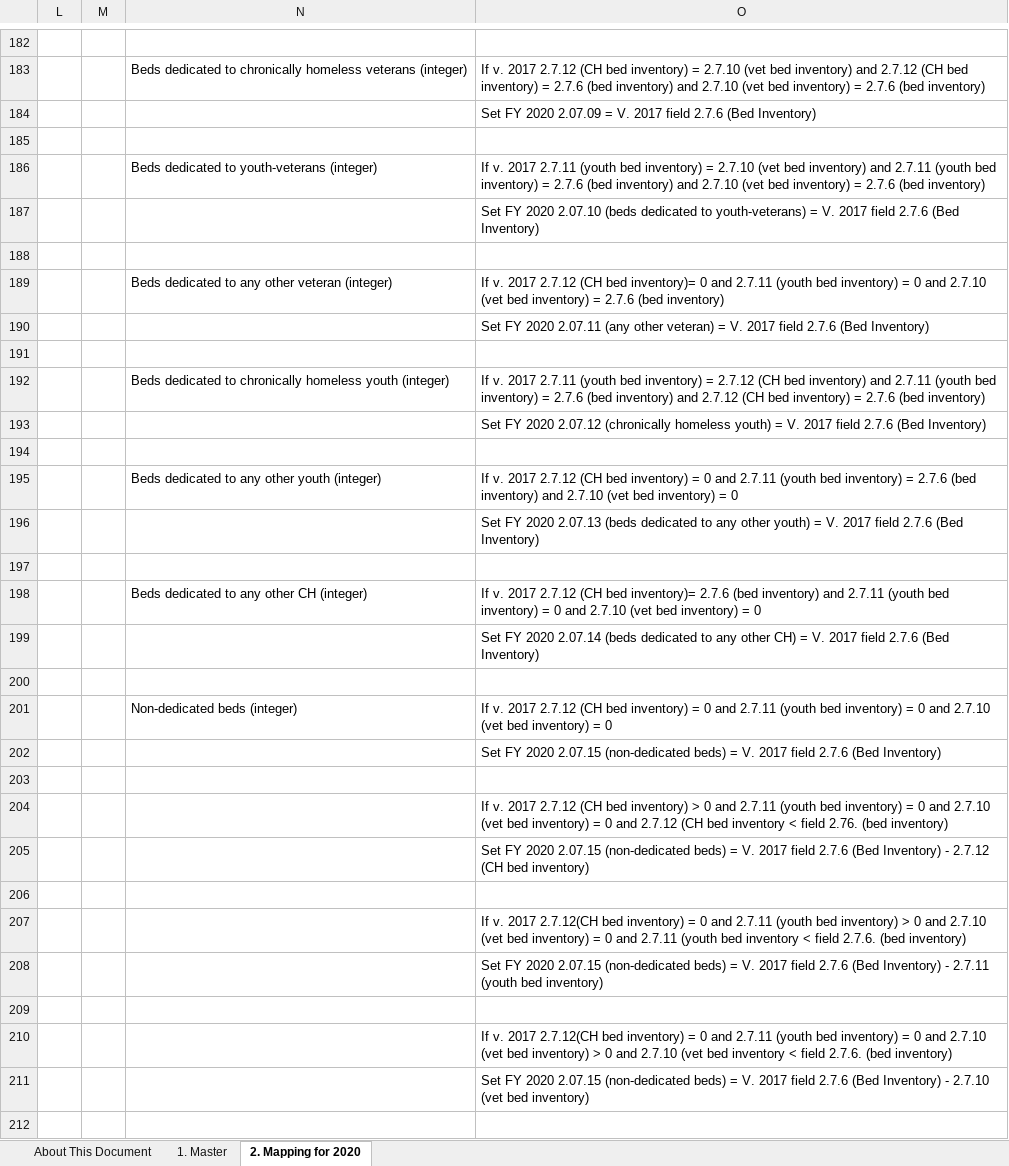
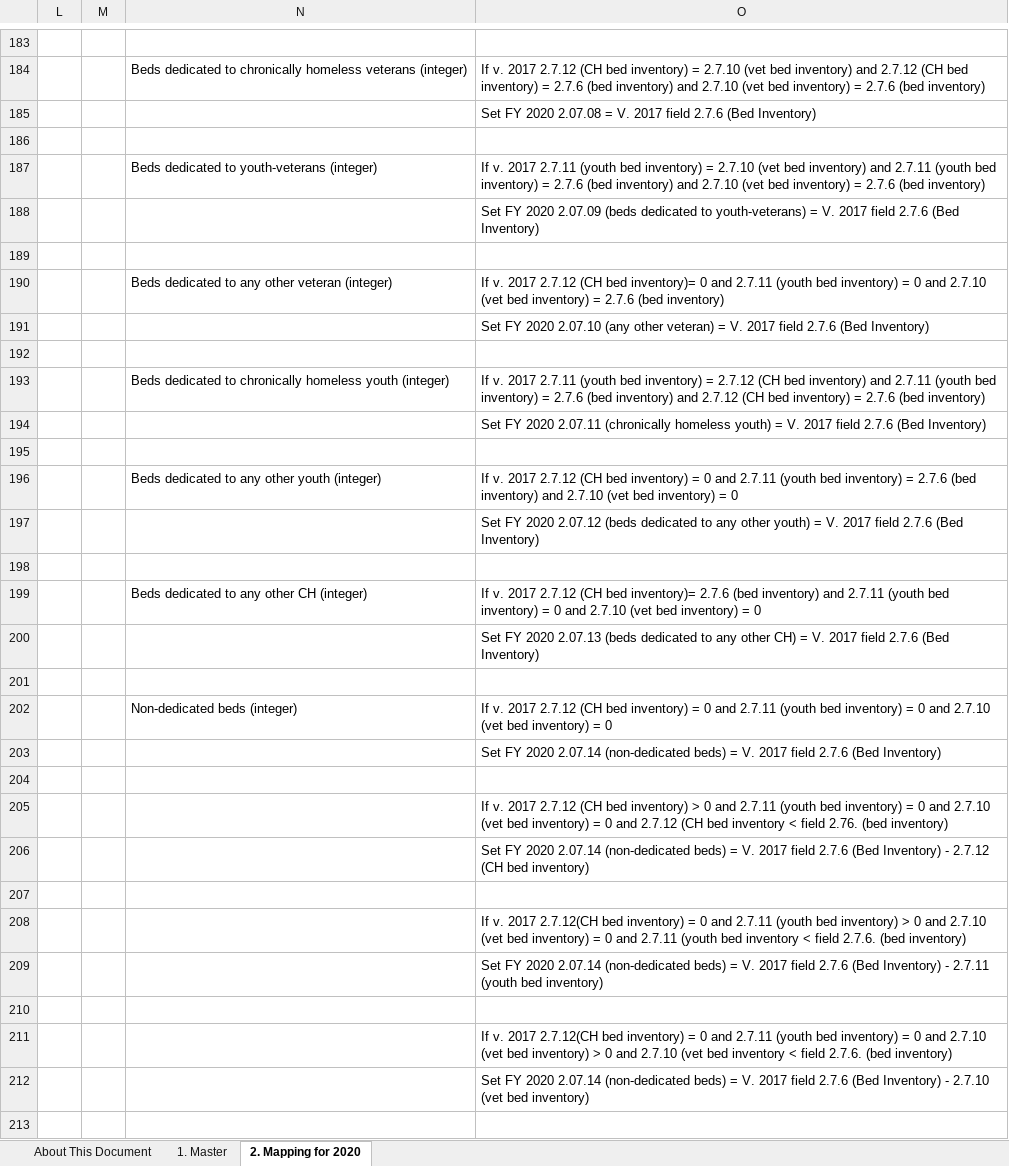
Before and after one commit to servinglynk/hslynk-open-source-docs, an Excel workbook: doc/WikiContent/2020-HMIS-Data-Standards/Mapping_2017_to_2020.xlsm, sheet 2. Mapping for 2020, drawn as a sheet; only a part is shown, gaps mark what is left out; values as stored, in another font and other column widths than the file's, no borders; addresses are those after the commit; the diff covers the shown part only; the diff names each change by its address in the sheet, - before the commit and + after, or states it on an @@ line.

Commit message:
updating Data Dictionary and mapping doc for HMIS 2020

```diff
--- a/doc/WikiContent/2020-HMIS-Data-Standards/Mapping_2017_to_2020.xlsm (sheet 2. Mapping for 2020)
+++ b/doc/WikiContent/2020-HMIS-Data-Standards/Mapping_2017_to_2020.xlsm (sheet 2. Mapping for 2020)
-O185: …FY 2020 2.07.09 = V.…
+O185: …FY 2020 2.07.08 = V.…
-O188: …FY 2020 2.07.10 (beds dedicated…
+O188: …FY 2020 2.07.09 (beds dedicated…
-O191: …FY 2020 2.07.11 (any other…
+O191: …FY 2020 2.07.10 (any other…
-O194: …FY 2020 2.07.12 (chronically homeless…
+O194: …FY 2020 2.07.11 (chronically homeless…
-O197: …FY 2020 2.07.13 (beds dedicated…
+O197: …FY 2020 2.07.12 (beds dedicated…
-O200: …FY 2020 2.07.14 (beds dedicated…
+O200: …FY 2020 2.07.13 (beds dedicated…
-O203: …FY 2020 2.07.15 (non-dedicated beds)…
+O203: …FY 2020 2.07.14 (non-dedicated beds)…
-O206: …FY 2020 2.07.15 (non-dedicated beds)…
+O206: …FY 2020 2.07.14 (non-dedicated beds)…
-O209: …FY 2020 2.07.15 (non-dedicated beds)…
+O209: …FY 2020 2.07.14 (non-dedicated beds)…
-O212: …FY 2020 2.07.15 (non-dedicated beds)…
+O212: …FY 2020 2.07.14 (non-dedicated beds)…
```
Also changed, not shown: 7 added rows, 6 removed rows, 3 moved rows, 13 edited cells and cell formats elsewhere in this sheet, 1 other file.
